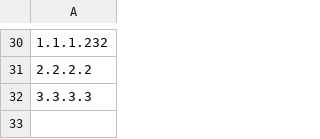
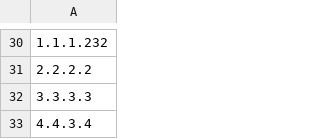
Before and after one commit to rohscx/docker-nodejs, a CSV file: serverData/ipList.csv, drawn as a sheet; only a part is shown, gaps mark what is left out.

Commit message:
setup

```diff
--- a/serverData/ipList.csv
+++ b/serverData/ipList.csv
@@ -32 +32,2 @@
 3.3.3.3
+4.4.3.4
```
